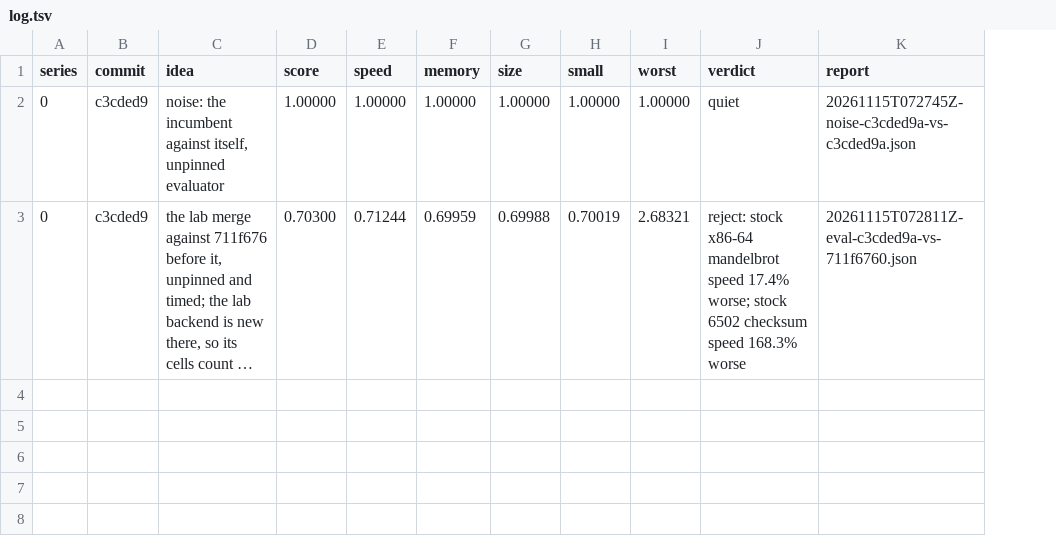
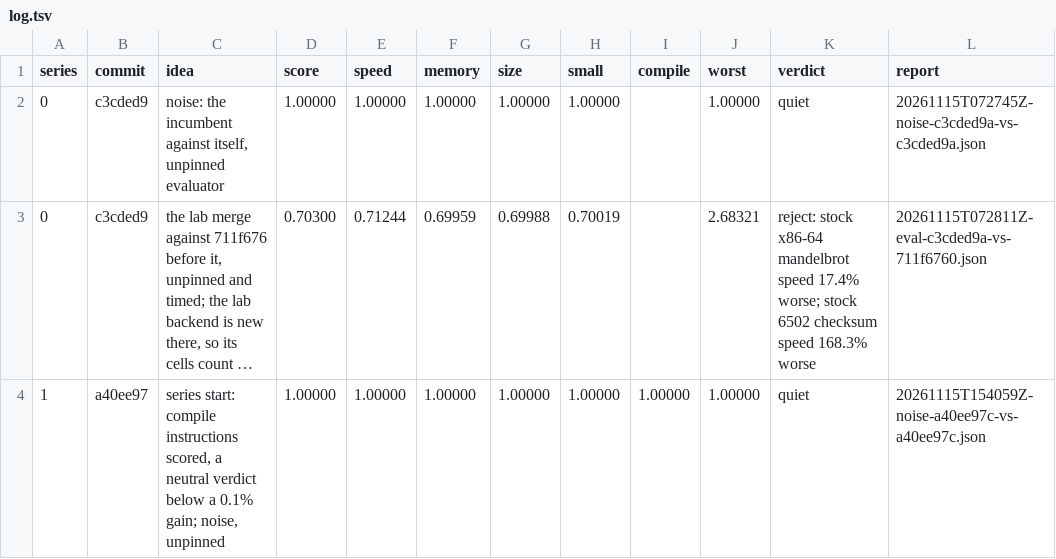
Before and after one commit to benburk/faun-lang, a TSV file: ratchet/log.tsv, drawn as a sheet; long unchanged cells end in …; the diff names each change by its address in the sheet, - before the commit and + after, or states it on an @@ line.

Commit message:
Score the compiler's instructions and call noise-sized wins neutral
Each build now runs under the measuring probe, which counts the compiler's
instructions across its threads, so compiling is a fifth metric: one group
across all targets, since the compiler runs here whatever the target. A build
may take a quarter more instructions before it rejects, and counts within two
percent are the same, the compiler's hash seeding moving them by about one.
Build time and the compiler's peak memory are kept in the report, unscored.

A candidate that passes every rule but improves the score by less than a
tenth of a percent is now neutral: logged, not promoted.

This changes scoring, so ratchet/log.tsv starts series 1.

```diff
--- a/ratchet/log.tsv
+++ b/ratchet/log.tsv
+column I (compile), empty
+row 4: 1 | a40ee97 | series start: compile instructions scored, a neutral verdict below a 0.1% gain; noise, unpinned | 1.00000 | 1.00000 | 1.00000 | 1.00000 | 1.00000 | 1.00000 | 1.00000 | quiet | 20261115T154059Z-noise-a40ee97c-vs-a40ee97c.json
```
Also changed, not shown: 4 other files.
